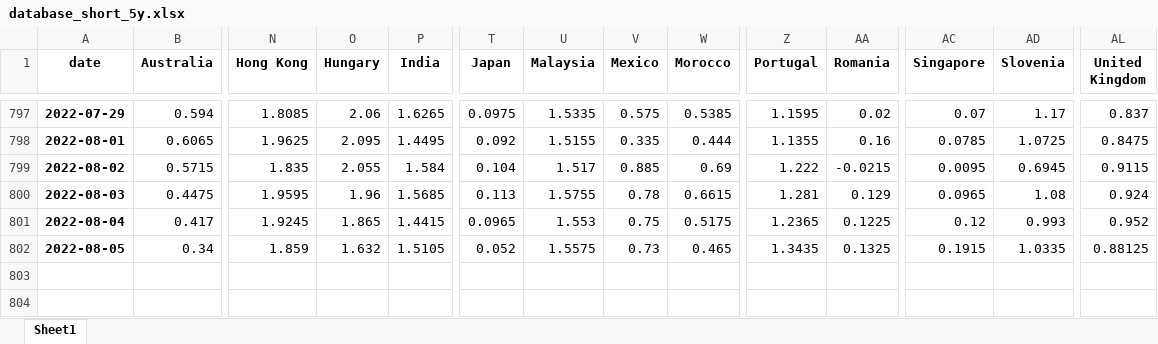
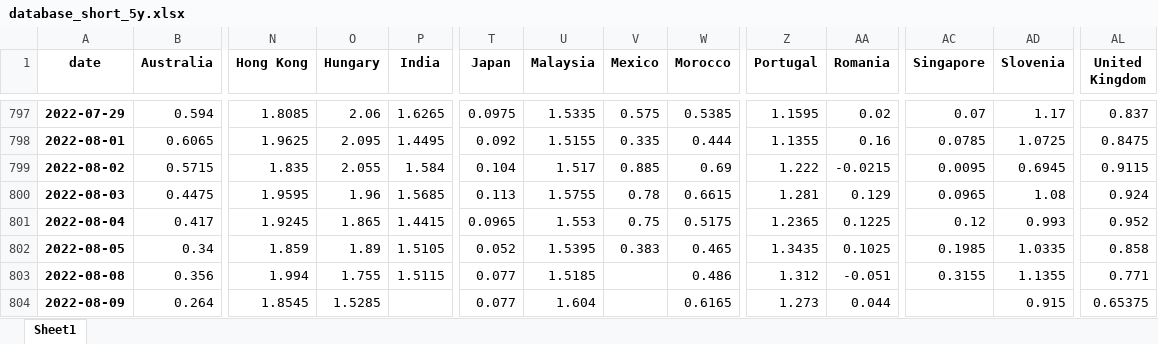
Before and after one commit to cober-data/curvature_database, an Excel workbook: database_short_5y.xlsx, sheet Sheet1, drawn as a sheet; only a part is shown, gaps mark what is left out; values as stored, in another font and other column widths than the file's, no borders; rows hold the shown columns only; the diff names each change by its address in the sheet, - before the commit and + after, or states it on an @@ line.

```diff
--- a/database_short_5y.xlsx (sheet Sheet1)
+++ b/database_short_5y.xlsx (sheet Sheet1)
-O802 (Hungary): 1.632
+O802 (Hungary): 1.89
-U802 (Malaysia): 1.5575
+U802 (Malaysia): 1.5395
-V802 (Mexico): 0.73
+V802 (Mexico): 0.383
-AA802 (Romania): 0.1325
+AA802 (Romania): 0.1025
-AC802 (Singapore): 0.1915
+AC802 (Singapore): 0.1985
-AL802 (United Kingdom): 0.88125
+AL802 (United Kingdom): 0.858
+row 803: 2022-08-08 | 0.356 | 1.994 | 1.755 | 1.5115 | 0.077 | 1.5185 |  | 0.486 | 1.312 | -0.051 | 0.3155 | 1.1355 | 0.771
+row 804: 2022-08-09 | 0.264 | 1.8545 | 1.5285 |  | 0.077 | 1.604 |  | 0.6165 | 1.273 | 0.044 |  | 0.915 | 0.65375
```
Also changed, not shown: Bonds_Italy.xlsx, Bonds_Japan.xlsx, 39 other files.
